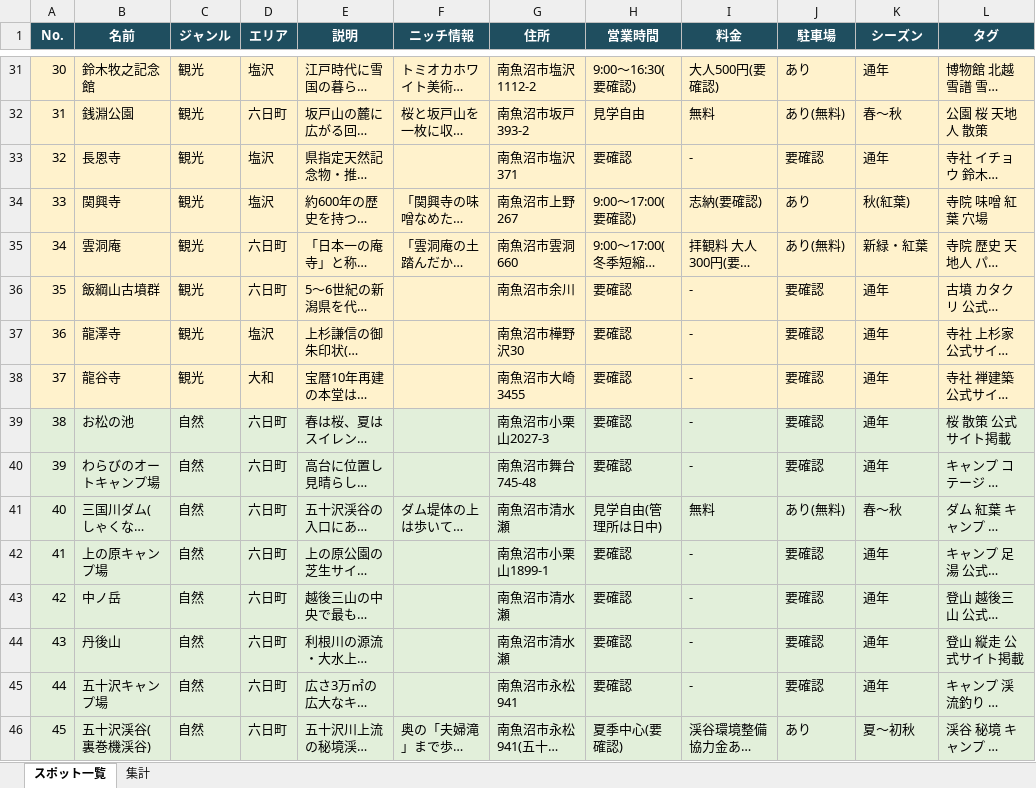
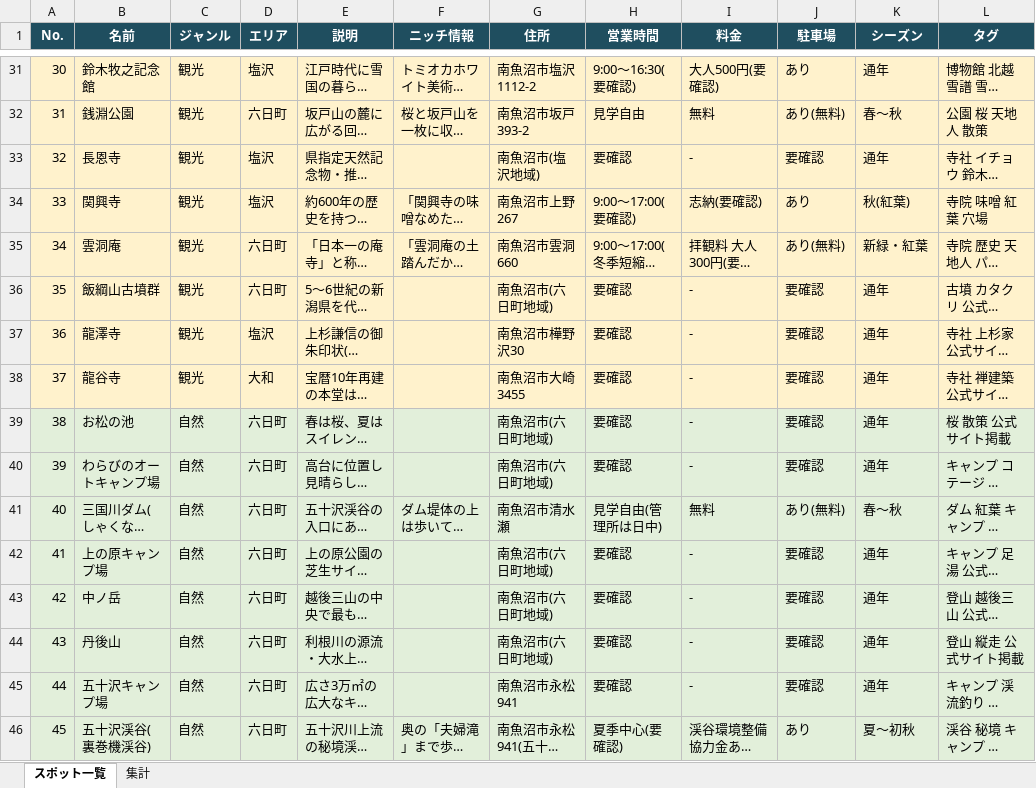
Before and after one commit to ZinPika1104/numa-search, an Excel workbook: 南魚沼たびナビ_スポット一覧.xlsx, sheet スポット一覧, drawn as a sheet; only a part is shown, gaps mark what is left out; long unchanged cells end in …; values as stored, in another font and other column widths than the file's, no borders; charts and pictures not drawn; the diff covers the shown part only; the diff names each change by its address in the sheet, - before the commit and + after, or states it on an @@ line.

```diff
--- a/南魚沼たびナビ_スポット一覧.xlsx (sheet スポット一覧)
+++ b/南魚沼たびナビ_スポット一覧.xlsx (sheet スポット一覧)
-G33 (住所): 南魚沼市塩沢371
+G33 (住所): 南魚沼市(塩沢地域)
-G36 (住所): 南魚沼市余川
+G36 (住所): 南魚沼市(六日町地域)
-G39 (住所): 南魚沼市小栗山2027-3
+G39 (住所): 南魚沼市(六日町地域)
-G40 (住所): 南魚沼市舞台745-48
+G40 (住所): 南魚沼市(六日町地域)
-G42 (住所): 南魚沼市小栗山1899-1
+G42 (住所): 南魚沼市(六日町地域)
-G43:G44 (住所): 南魚沼市清水瀬
+G43:G44 (住所): 南魚沼市(六日町地域)
```
Also changed, not shown: 201 edited cells elsewhere in this sheet, sheet 集計, charts or pictures, 7 other files.
